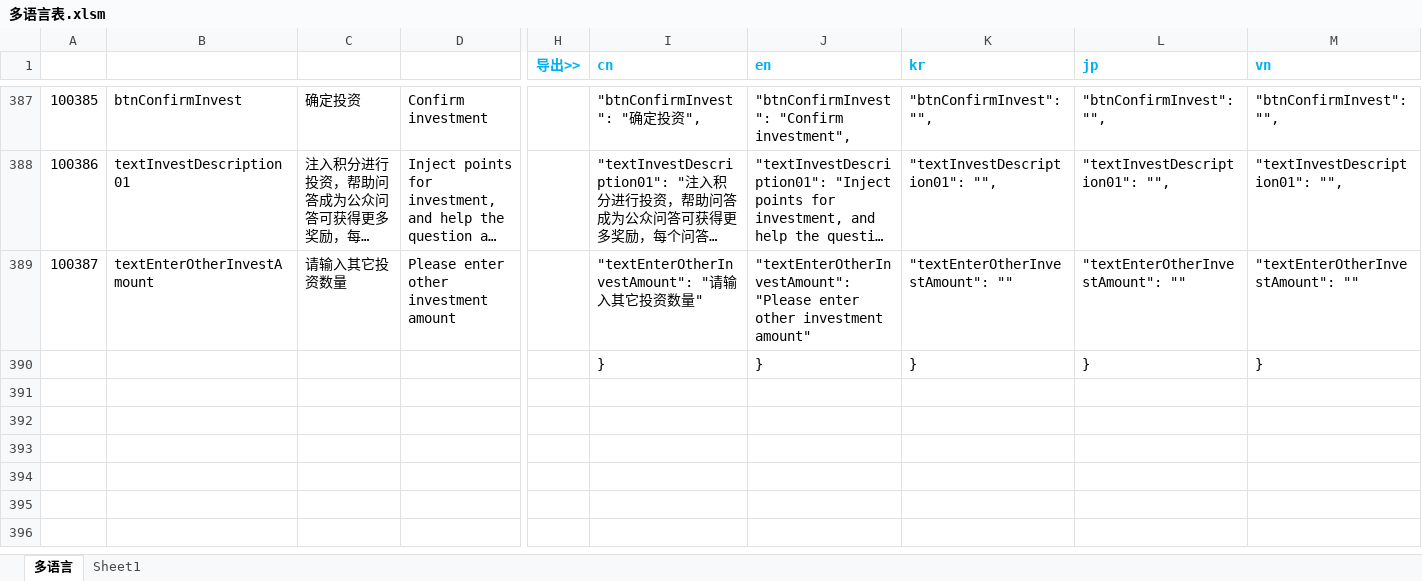
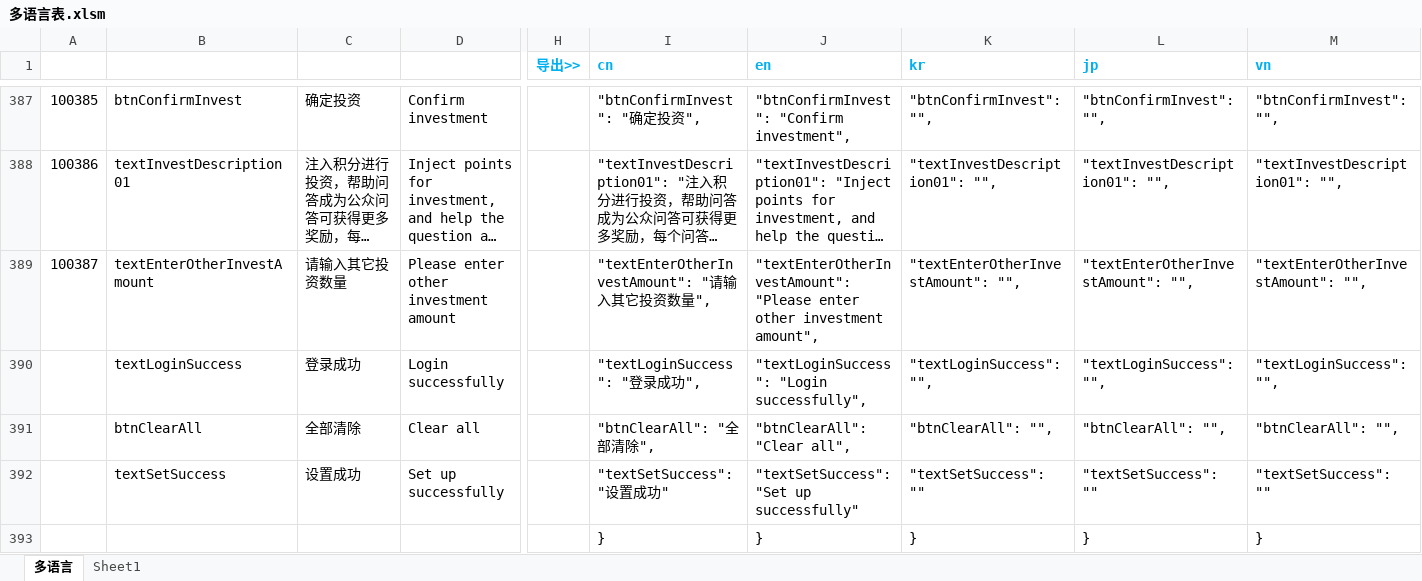
Before and after one commit to liujianyu57/socrates-lang, an Excel workbook: 多语言表.xlsm, sheet 多语言, drawn as a sheet; only a part is shown, gaps mark what is left out; long unchanged cells end in …; values as stored, in another font and other column widths than the file's, no borders; charts and pictures and conditional formats not drawn; rows hold the shown columns only; the diff names each change by its address in the sheet, - before the commit and + after, or states it on an @@ line.

```diff
--- a/多语言表.xlsm (sheet 多语言)
+++ b/多语言表.xlsm (sheet 多语言)
-I389 (cn): "textEnterOtherInvestAmount": "请输入其它投资数量"
+I389 (cn): "textEnterOtherInvestAmount": "请输入其它投资数量",
-J389 (en): …other investment amount"
+J389 (en): …other investment amount",
-K389 (kr): "textEnterOtherInvestAmount": ""
+K389 (kr): "textEnterOtherInvestAmount": "",
-L389 (jp): "textEnterOtherInvestAmount": ""
+L389 (jp): "textEnterOtherInvestAmount": "",
-M389 (vn): "textEnterOtherInvestAmount": ""
+M389 (vn): "textEnterOtherInvestAmount": "",
+row 390:  | textLoginSuccess | 登录成功 | Login successfully |  | "textLoginSuccess": "登录成功", | "textLoginSuccess": "Login successfully", | "textLoginSuccess": "", | "textLoginSuccess": "", | "textLoginSuccess": "",
+row 391:  | btnClearAll | 全部清除 | Clear all |  | "btnClearAll": "全部清除", | "btnClearAll": "Clear all", | "btnClearAll": "", | "btnClearAll": "", | "btnClearAll": "",
+row 392:  | textSetSuccess | 设置成功 | Set up successfully |  | "textSetSuccess": "设置成功" | "textSetSuccess": "Set up successfully" | "textSetSuccess": "" | "textSetSuccess": "" | "textSetSuccess": ""
```
Also changed, not shown: 2 other files.
